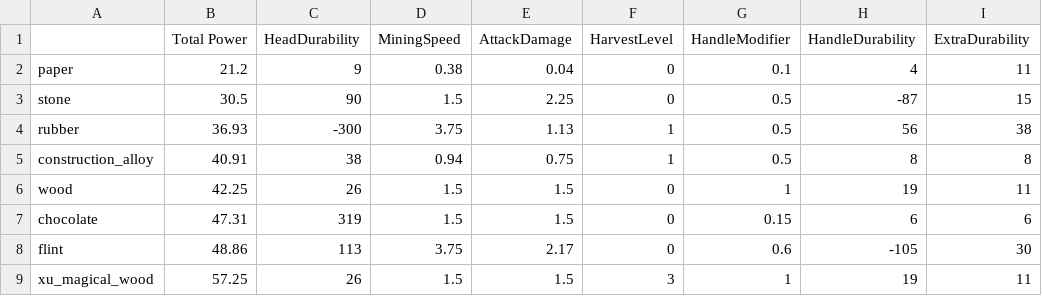
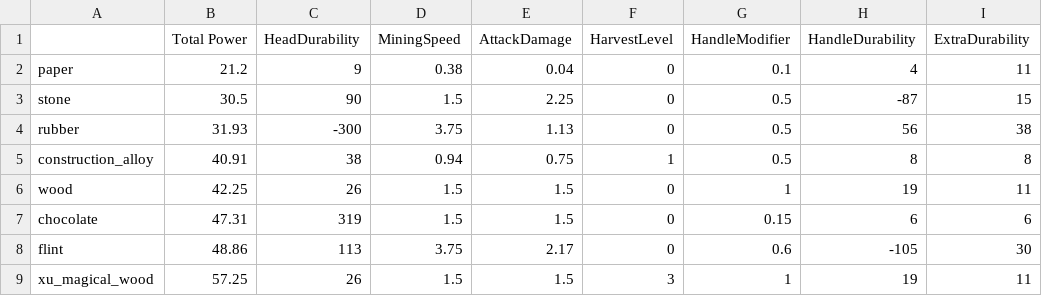
Before and after one commit to EnigmaticaModpacks/Enigmatica2Expert, a CSV file: dev/tools/tcon/stats/Stats.csv, drawn as a sheet; only a part is shown; the diff names each change by its address in the sheet, - before the commit and + after, or states it on an @@ line.

```diff
--- a/dev/tools/tcon/stats/Stats.csv
+++ b/dev/tools/tcon/stats/Stats.csv
-B4 (Total Power): 36.93
+B4 (Total Power): 31.93
-F4 (HarvestLevel): 1
+F4 (HarvestLevel): 0
```
Also changed, not shown: dev/tools/tcon/tweaks/Stat Tweaks.csv, 2 other files.
